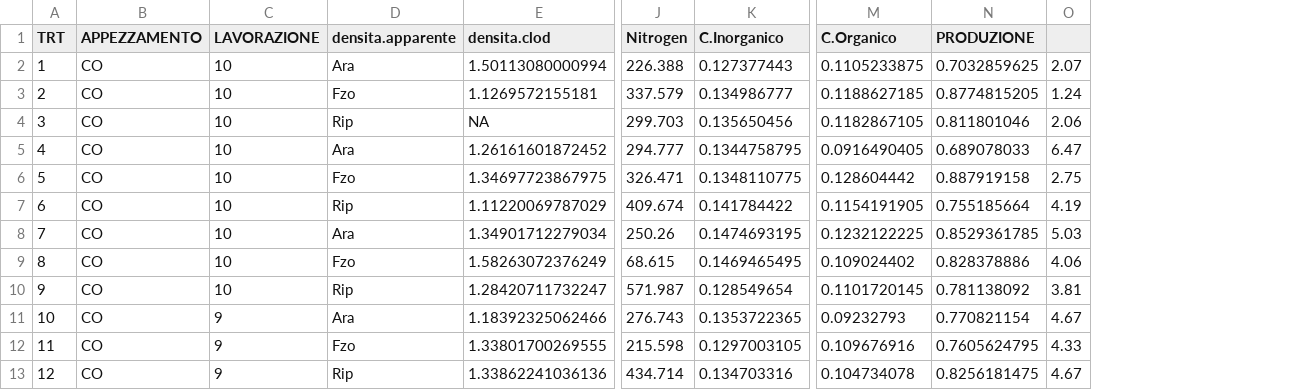
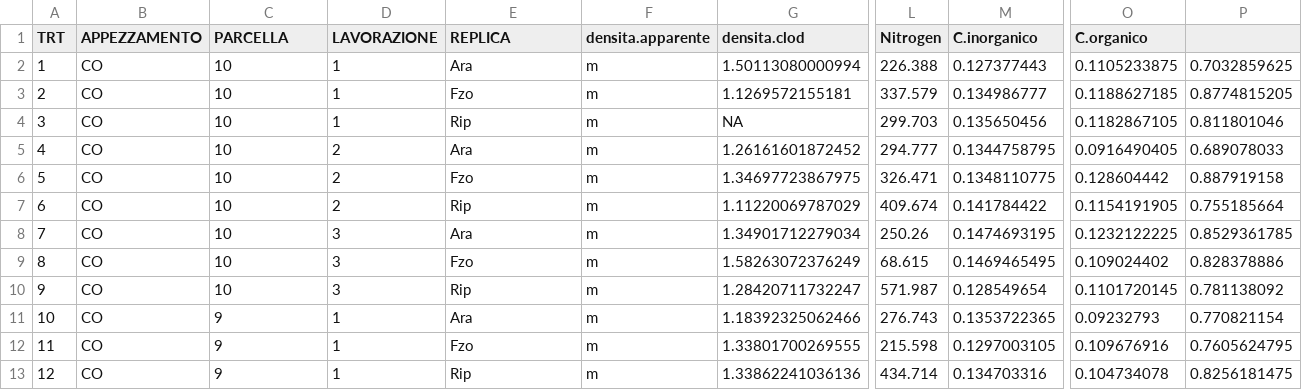
Before and after one commit to simomass/soil-characteristics-thesis, a CSV file: dati_elaborati/PerPCA.csv, drawn as a sheet; only a part is shown, gaps mark what is left out; removed rows and columns are numbered as before the commit, all else as after; the diff names each change by its address in the sheet, - before the commit and + after, or states it on an @@ line.

Commit message:
filmino PCA3d, Mahalanobis, inizio organizzazione di tutti i file per non impazzirci (selezione dati, codice, file .R per PCA)

```diff
--- a/dati_elaborati/PerPCA.csv
+++ b/dati_elaborati/PerPCA.csv
+column D (LAVORAZIONE), rows 2-13: 1 | 1 | 1 | 2 | 2 | 2 | 3 | 3 | 3 | 1 | 1 | 1
+column F (densita.apparente), rows 2-13: all m
-column O, rows 2-13: 2.07 | 1.24 | 2.06 | 6.47 | 2.75 | 4.19 | 5.03 | 4.06 | 3.81 | 4.67 | 4.33 | 4.67
-C1: LAVORAZIONE
+C1: PARCELLA
-E1: densita.apparente
+E1: REPLICA
-M1: C.Inorganico
+M1: C.inorganico
-O1: C.Organico
+O1: C.organico
-P1: PRODUZIONE
+P1: (empty)
```
Also changed, not shown: 17 other files.
